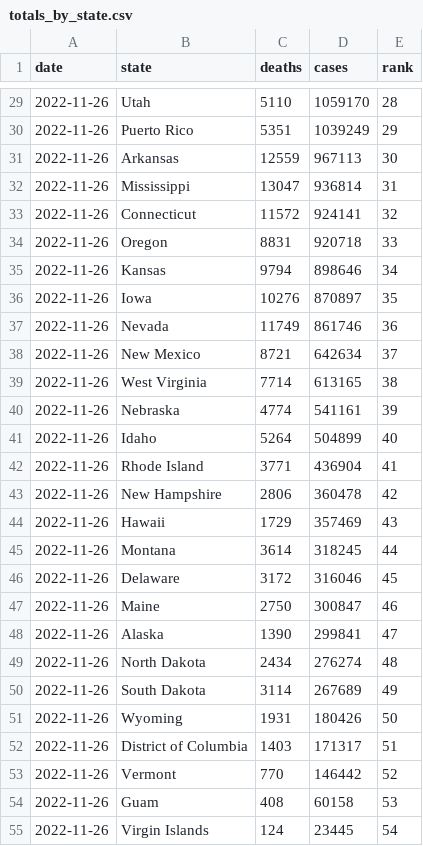
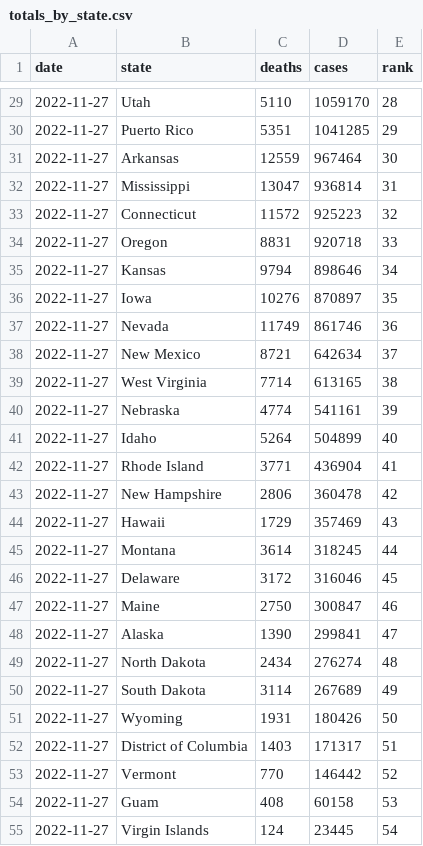
Before and after one commit to kaogilvie/kaogilvie.github.io, a CSV file: totals_by_state.csv, drawn as a sheet; only a part is shown, gaps mark what is left out; the diff covers the shown part only.

```diff
--- a/totals_by_state.csv
+++ b/totals_by_state.csv
@@ -29,27 +29,27 @@ date,state,deaths,cases,rank
-2022-11-26,Utah,5110,1059170,28
-2022-11-26,Puerto Rico,5351,1039249,29
-2022-11-26,Arkansas,12559,967113,30
-2022-11-26,Mississippi,13047,936814,31
-2022-11-26,Connecticut,11572,924141,32
-2022-11-26,Oregon,8831,920718,33
-2022-11-26,Kansas,9794,898646,34
-2022-11-26,Iowa,10276,870897,35
-2022-11-26,Nevada,11749,861746,36
-2022-11-26,New Mexico,8721,642634,37
-2022-11-26,West Virginia,7714,613165,38
-2022-11-26,Nebraska,4774,541161,39
-2022-11-26,Idaho,5264,504899,40
-2022-11-26,Rhode Island,3771,436904,41
-2022-11-26,New Hampshire,2806,360478,42
-2022-11-26,Hawaii,1729,357469,43
-2022-11-26,Montana,3614,318245,44
-2022-11-26,Delaware,3172,316046,45
-2022-11-26,Maine,2750,300847,46
-2022-11-26,Alaska,1390,299841,47
-2022-11-26,North Dakota,2434,276274,48
-2022-11-26,South Dakota,3114,267689,49
-2022-11-26,Wyoming,1931,180426,50
-2022-11-26,District of Columbia,1403,171317,51
-2022-11-26,Vermont,770,146442,52
-2022-11-26,Guam,408,60158,53
-2022-11-26,Virgin Islands,124,23445,54
+2022-11-27,Utah,5110,1059170,28
+2022-11-27,Puerto Rico,5351,1041285,29
+2022-11-27,Arkansas,12559,967464,30
+2022-11-27,Mississippi,13047,936814,31
+2022-11-27,Connecticut,11572,925223,32
+2022-11-27,Oregon,8831,920718,33
+2022-11-27,Kansas,9794,898646,34
+2022-11-27,Iowa,10276,870897,35
+2022-11-27,Nevada,11749,861746,36
+2022-11-27,New Mexico,8721,642634,37
+2022-11-27,West Virginia,7714,613165,38
+2022-11-27,Nebraska,4774,541161,39
+2022-11-27,Idaho,5264,504899,40
+2022-11-27,Rhode Island,3771,436904,41
+2022-11-27,New Hampshire,2806,360478,42
+2022-11-27,Hawaii,1729,357469,43
+2022-11-27,Montana,3614,318245,44
+2022-11-27,Delaware,3172,316046,45
+2022-11-27,Maine,2750,300847,46
+2022-11-27,Alaska,1390,299841,47
+2022-11-27,North Dakota,2434,276274,48
+2022-11-27,South Dakota,3114,267689,49
+2022-11-27,Wyoming,1931,180426,50
+2022-11-27,District of Columbia,1403,171317,51
+2022-11-27,Vermont,770,146442,52
+2022-11-27,Guam,408,60158,53
+2022-11-27,Virgin Islands,124,23445,54
```
Also changed, not shown: 32 edited cells elsewhere in this file.
